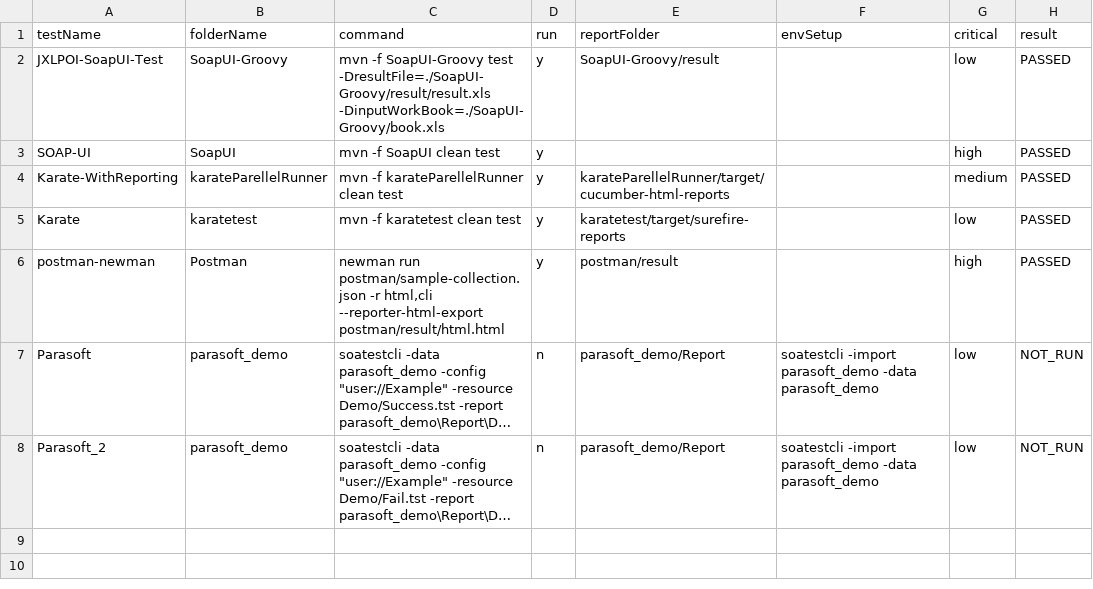
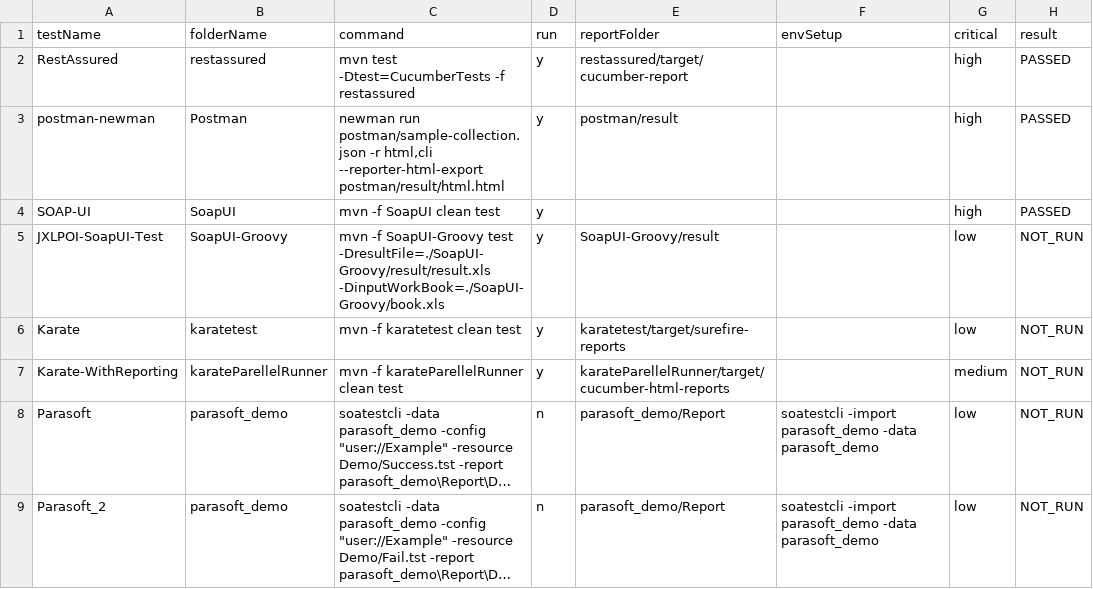
Before and after one commit to abhishekchh/dump_files, a CSV file: runResult.csv, drawn as a sheet; long unchanged cells end in …; removed rows and columns are numbered as before the commit, all else as after; the diff names each change by its address in the sheet, - before the commit and + after, or states it on an @@ line.

Commit message:
checking in run result from jenkins-Automation-TestRunner-77

```diff
--- a/runResult.csv
+++ b/runResult.csv
-row 2: JXLPOI-SoapUI-Test | SoapUI-Groovy | mvn -f SoapUI-Groovy test -DresultFile=./SoapUI-Groovy/result/result.xls -DinputWorkBook=./SoapUI-Groovy/book.xls | y | SoapUI-Groovy/result |  | low | PASSED
+row 2: RestAssured | restassured | mvn test -Dtest=CucumberTests -f restassured | y | restassured/target/cucumber-report |  | high | PASSED
@@ row 6 moved to row 3: postman-newman @@
-row 4: Karate-WithReporting | karateParellelRunner | mvn -f karateParellelRunner clean test | y | karateParellelRunner/target/cucumber-html-reports |  | medium | PASSED
+row 5: JXLPOI-SoapUI-Test | SoapUI-Groovy | mvn -f SoapUI-Groovy test -DresultFile=./SoapUI-Groovy/result/result.xls -DinputWorkBook=./SoapUI-Groovy/book.xls | y | SoapUI-Groovy/result |  | low | NOT_RUN
-H6 (result): PASSED
+H6 (result): NOT_RUN
+row 7: Karate-WithReporting | karateParellelRunner | mvn -f karateParellelRunner clean test | y | karateParellelRunner/target/cucumber-html-reports |  | medium | NOT_RUN
```
Also changed, not shown: 7 other files.
